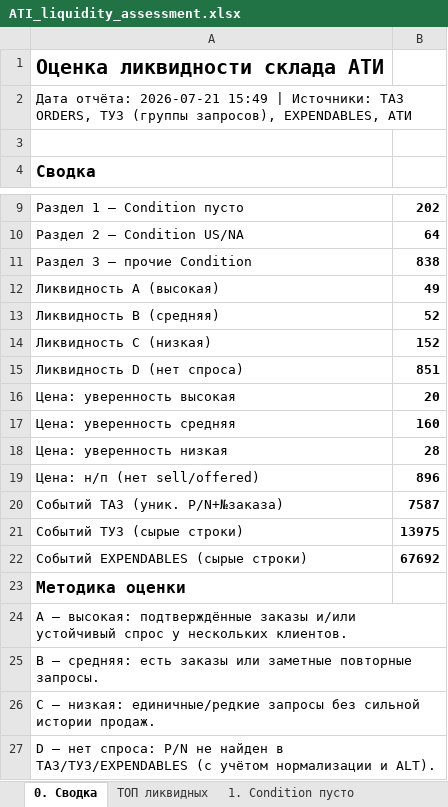
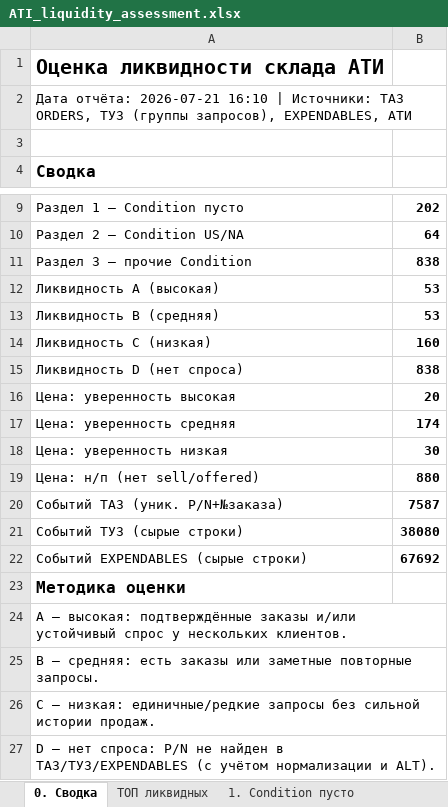
Before and after one commit to alexanderp-cell/Main, an Excel workbook: output/ATI_liquidity_assessment.xlsx, sheet 0. Сводка, drawn as a sheet; only a part is shown, gaps mark what is left out; values as stored, in another font and other column widths than the file's, no borders; the diff names each change by its address in the sheet, - before the commit and + after, or states it on an @@ line.

```diff
--- a/output/ATI_liquidity_assessment.xlsx (sheet 0. Сводка)
+++ b/output/ATI_liquidity_assessment.xlsx (sheet 0. Сводка)
-A2: …отчёта: 2026-07-21 15:49 | Источники:…
+A2: …отчёта: 2026-07-21 16:10 | Источники:…
-B12: 49
+B12: 53
-B13: 52
+B13: 53
-B14: 152
+B14: 160
-B15: 851
+B15: 838
-B17: 160
+B17: 174
-B18: 28
+B18: 30
-B19: 896
+B19: 880
-B21: 13975
+B21: 38080
```
Also changed, not shown: sheet 3. Прочие Condition, sheet ТОП ликвидных, sheet 2. Condition US_NA, sheet 1. Condition пусто, 1 other file.
